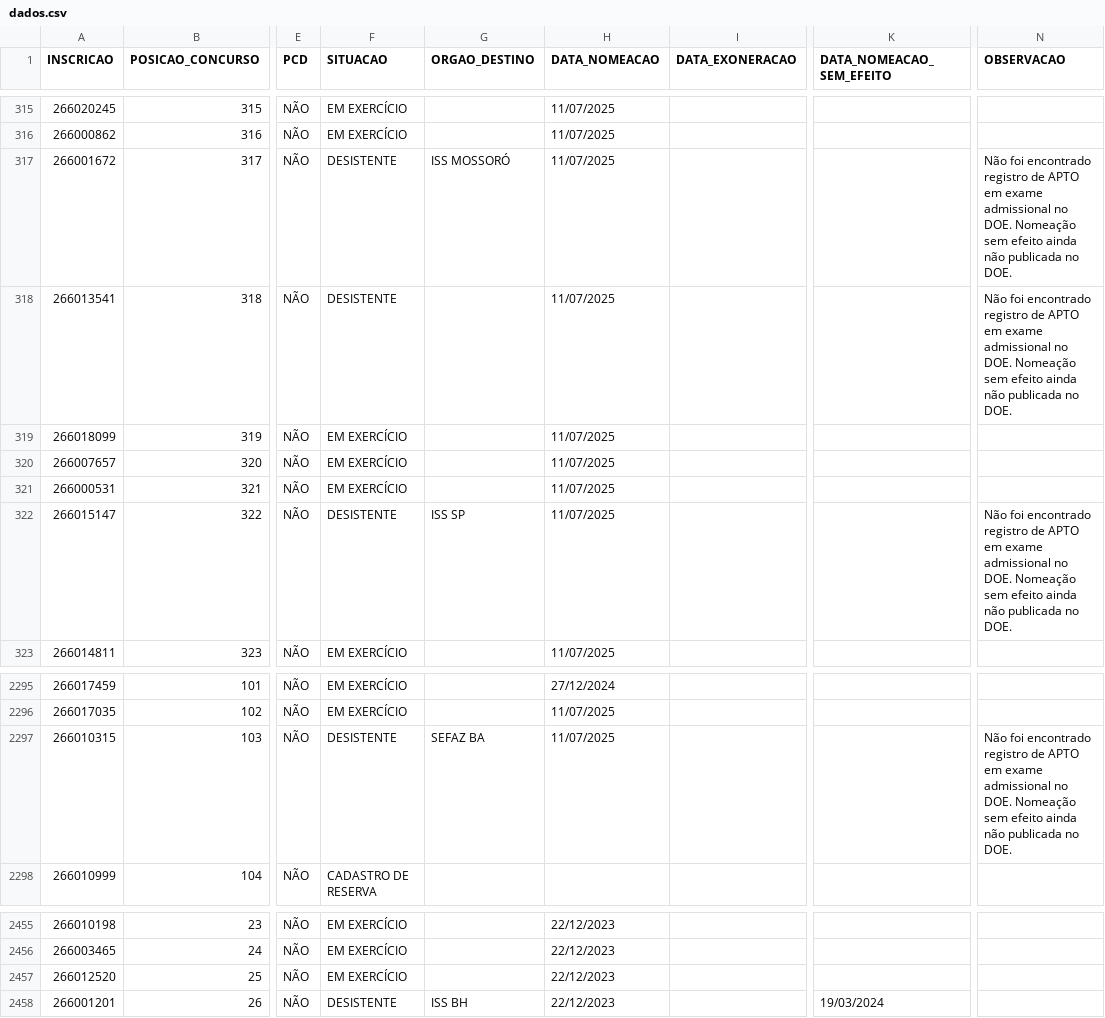
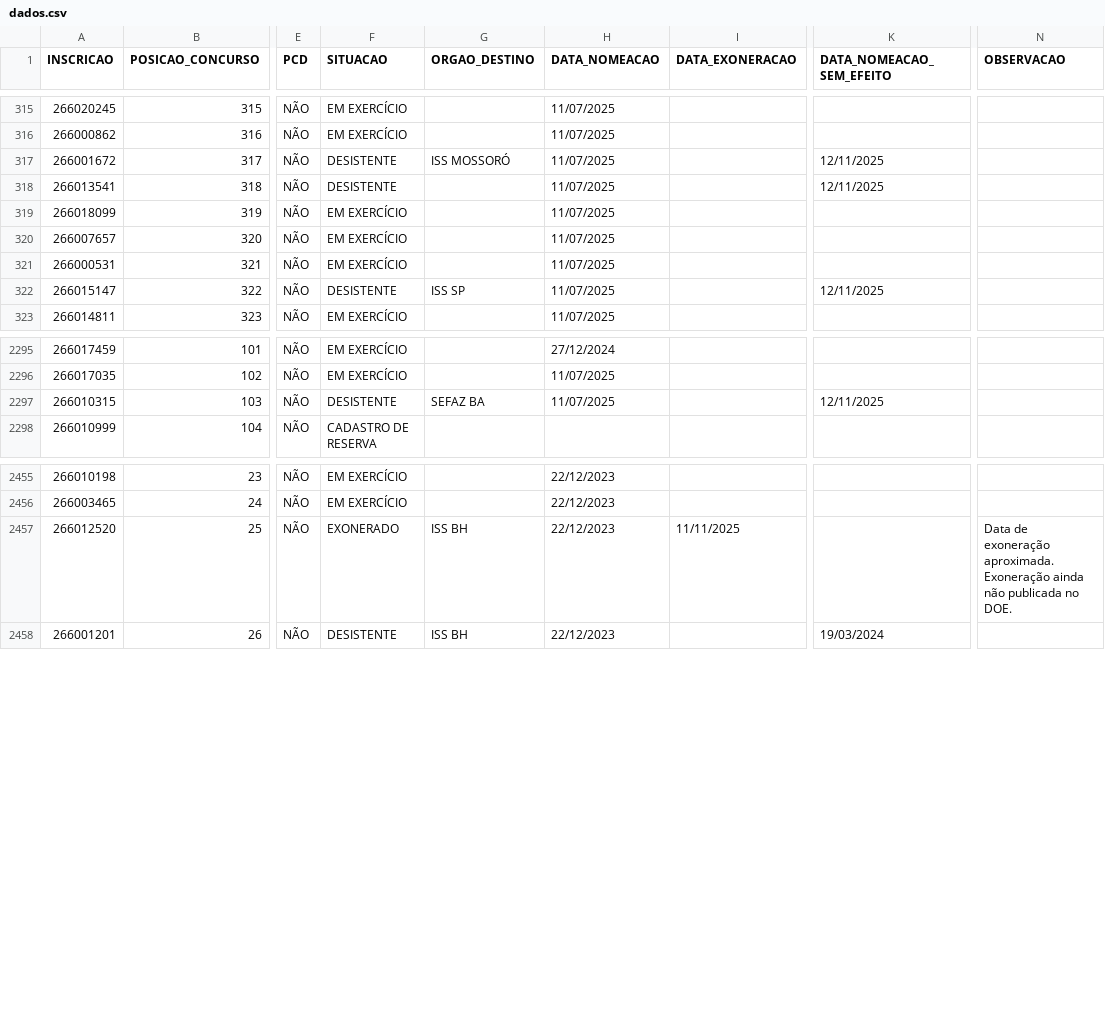
Before and after one commit to observatoriosefmg/observatoriosefmg.github.io, a CSV file: evasao/data/dados.csv, drawn as a sheet; only a part is shown, gaps mark what is left out; the diff names each change by its address in the sheet, - before the commit and + after, or states it on an @@ line.

Commit message:
atualização de dados

```diff
--- a/evasao/data/dados.csv
+++ b/evasao/data/dados.csv
-K317:K318 (DATA_NOMEACAO_SEM_EFEITO): (empty)
+K317:K318 (DATA_NOMEACAO_SEM_EFEITO): 12/11/2025
-N317:N318 (OBSERVACAO): Não foi encontrado registro de APTO em exame admissional no DOE. Nomeação sem efeito ainda não publicada no DOE.
+N317:N318 (OBSERVACAO): (empty)
-K322 (DATA_NOMEACAO_SEM_EFEITO): (empty)
+K322 (DATA_NOMEACAO_SEM_EFEITO): 12/11/2025
-N322 (OBSERVACAO): Não foi encontrado registro de APTO em exame admissional no DOE. Nomeação sem efeito ainda não publicada no DOE.
+N322 (OBSERVACAO): (empty)
-K2297 (DATA_NOMEACAO_SEM_EFEITO): (empty)
+K2297 (DATA_NOMEACAO_SEM_EFEITO): 12/11/2025
-N2297 (OBSERVACAO): Não foi encontrado registro de APTO em exame admissional no DOE. Nomeação sem efeito ainda não publicada no DOE.
+N2297 (OBSERVACAO): (empty)
-F2457 (SITUACAO): EM EXERCÍCIO
+F2457 (SITUACAO): EXONERADO
-G2457 (ORGAO_DESTINO): (empty)
+G2457 (ORGAO_DESTINO): ISS BH
-I2457 (DATA_EXONERACAO): (empty)
+I2457 (DATA_EXONERACAO): 11/11/2025
-N2457 (OBSERVACAO): (empty)
+N2457 (OBSERVACAO): Data de exoneração aproximada. Exoneração ainda não publicada no DOE.
```
